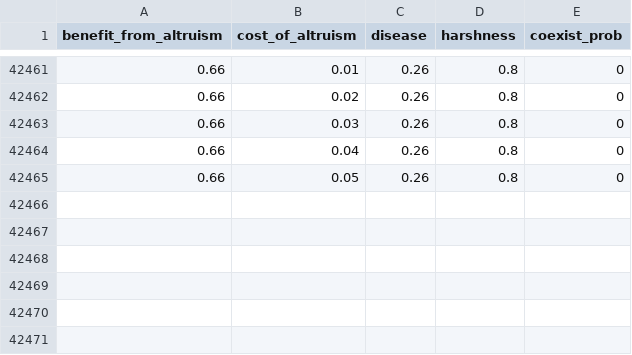
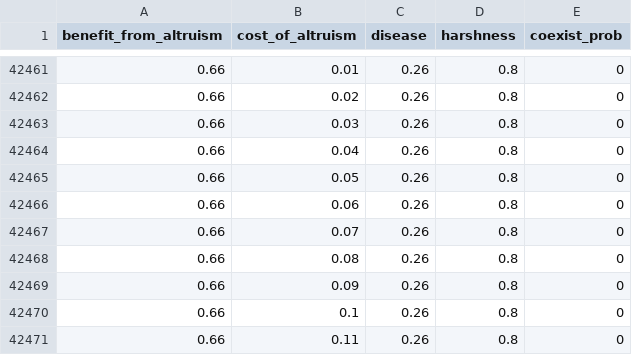
Before and after one commit to doesburg11/SocialBehavior, a CSV file: altruism/grid_search_results.csv, drawn as a sheet; only a part is shown, gaps mark what is left out.

Commit message:
Add additional grid search results for altruism model parameters

```diff
--- a/altruism/grid_search_results.csv
+++ b/altruism/grid_search_results.csv
@@ -42465 +42465,7 @@ benefit_from_altruism,cost_of_altruism,disease,harshness,coexist_prob
 0.66,0.05,0.26,0.8,0
+0.66,0.06,0.26,0.8,0
+0.66,0.07,0.26,0.8,0
+0.66,0.08,0.26,0.8,0
+0.66,0.09,0.26,0.8,0
+0.66,0.1,0.26,0.8,0
+0.66,0.11,0.26,0.8,0
```
